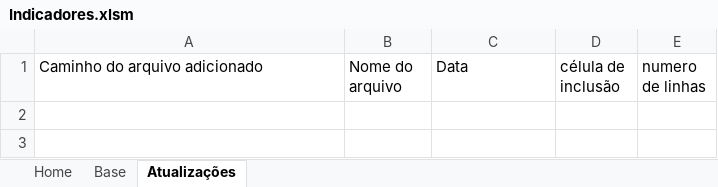
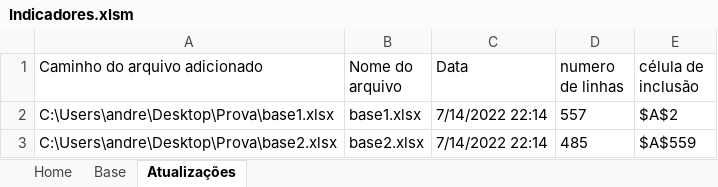
Before and after one commit to aaguero96/paycon_processo, an Excel workbook: Indicadores.xlsm, sheet Atualizações, drawn as a sheet; values as stored, in another font and other column widths than the file's, no borders; table styles not drawn; removed rows and columns are numbered as before the commit, all else as after; the diff names each change by its address in the sheet, - before the commit and + after, or states it on an @@ line.

Commit message:
feat: add Editar Base functionality

```diff
--- a/Indicadores.xlsm (sheet Atualizações)
+++ b/Indicadores.xlsm (sheet Atualizações)
-column D (célula de inclusão), empty
+column E (célula de inclusão), empty
+row 2: C:\Users\andre\Desktop\Prova\base1.xlsx | base1.xlsx | 7/14/2022 22:14 | 557 | $A$2
+row 3: C:\Users\andre\Desktop\Prova\base2.xlsx | base2.xlsx | 7/14/2022 22:14 | 485 | $A$559
```
Also changed, not shown: sheet Base, charts or pictures.
